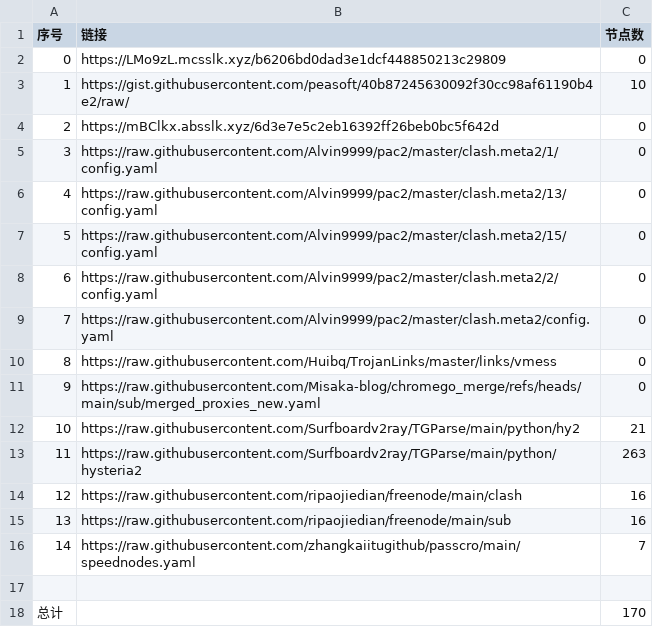
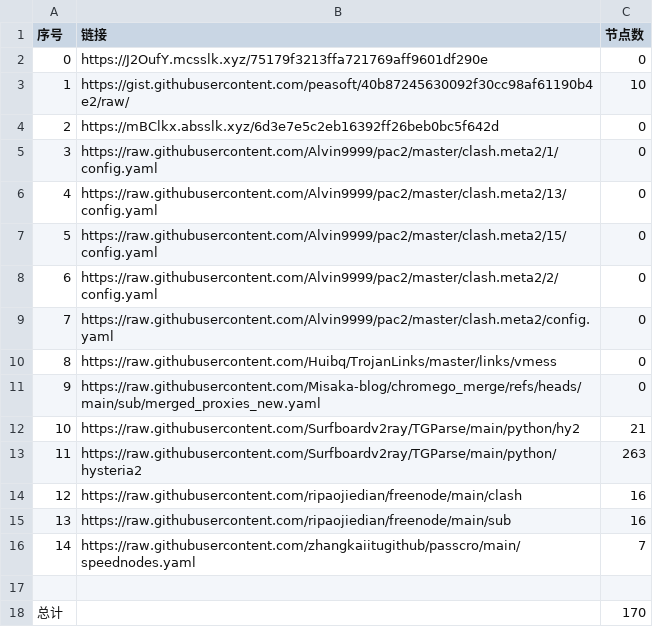
Before and after one commit to this-ooo/nmw, a CSV file: list_result.csv, drawn as a sheet.

```diff
--- a/list_result.csv
+++ b/list_result.csv
@@ -1,3 +1,3 @@
 序号,链接,节点数
-0,https://LMo9zL.mcsslk.xyz/b6206bd0dad3e1dcf448850213c29809,0
+0,https://J2OufY.mcsslk.xyz/75179f3213ffa721769aff9601df290e,0
 1,https://gist.githubusercontent.com/peasoft/40b87245630092f30cc98af61190b4e2/raw/,10
```
Also changed, not shown: 3 other files.
